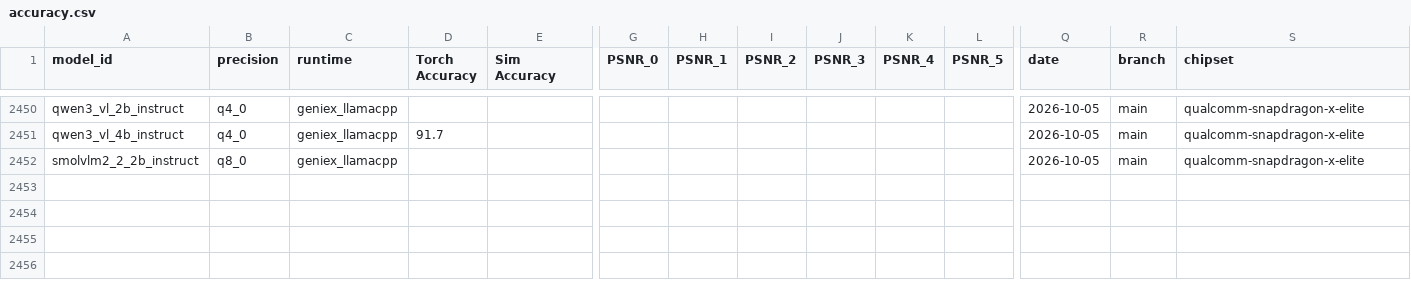
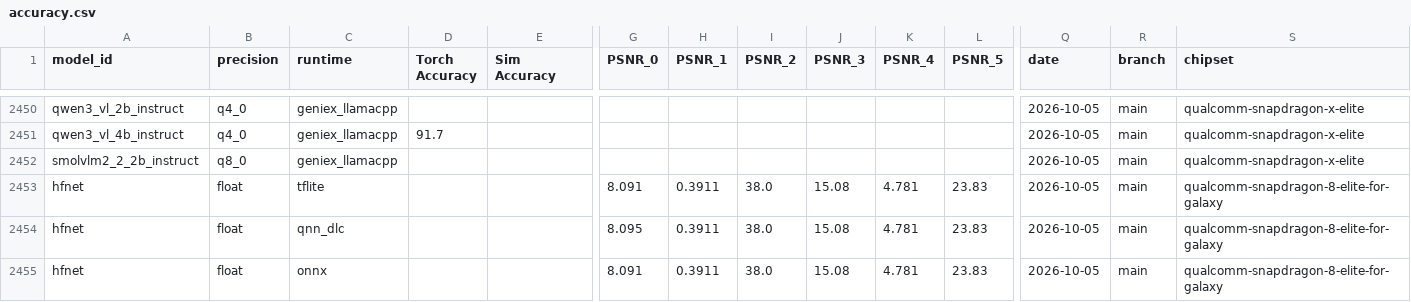
Before and after one commit to Interested-Deving-1896/ai-hub-models, a CSV file: src/qai_hub_models/scorecard/intermediates/accuracy.csv, drawn as a sheet; only a part is shown, gaps mark what is left out; rows hold the shown columns only; the diff names each change by its address in the sheet, - before the commit and + after, or states it on an @@ line.

Commit message:
[Automated] Update Scorecard Data for 37390366298 (#4754)
Update data for [37390366298
scorecard](https://github.com/qcom-ai-hub/ai-hub-models-internal/actions/runs/37390366298).

[Performance
Diff](https://github.com/qcom-ai-hub/ai-hub-models-internal/actions/runs/37390366298/artifacts/11381174010)

[Numerics
Diff](https://github.com/qcom-ai-hub/ai-hub-models-internal/actions/runs/37390366298/artifacts/11381143945)

[All Results + Hub Job YAML
(zip)](https://github.com/qcom-ai-hub/ai-hub-models-internal/actions/runs/37390366298/artifacts/11381099075)

```diff
--- a/src/qai_hub_models/scorecard/intermediates/accuracy.csv
+++ b/src/qai_hub_models/scorecard/intermediates/accuracy.csv
+row 2453: hfnet | float | tflite |  |  | 8.091 | 0.3911 | 38.0 | 15.08 | 4.781 | 23.83 | 2026-10-05 | main | qualcomm-snapdragon-8-elite-for-galaxy
+row 2454: hfnet | float | qnn_dlc |  |  | 8.095 | 0.3911 | 38.0 | 15.08 | 4.781 | 23.83 | 2026-10-05 | main | qualcomm-snapdragon-8-elite-for-galaxy
+row 2455: hfnet | float | onnx |  |  | 8.091 | 0.3911 | 38.0 | 15.08 | 4.781 | 23.83 | 2026-10-05 | main | qualcomm-snapdragon-8-elite-for-galaxy
```
Also changed, not shown: 10 other files.
